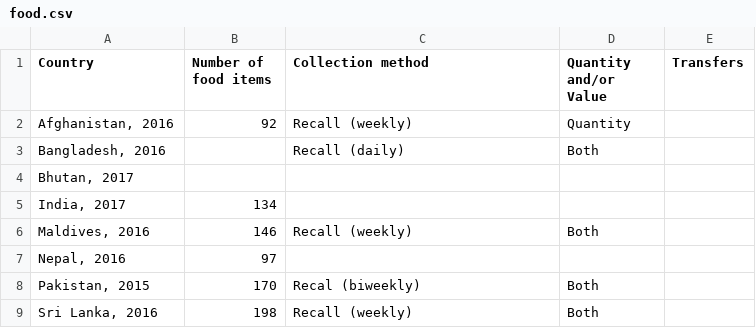
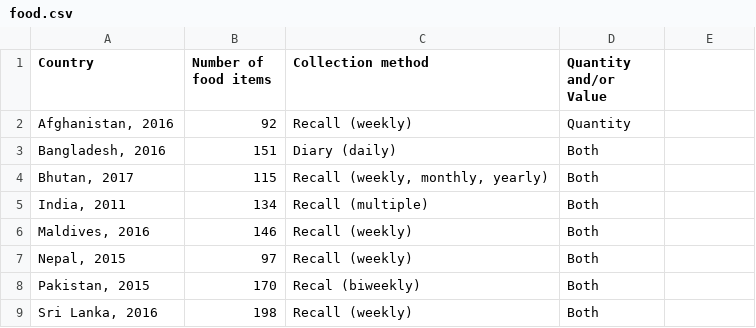
Before and after one commit to worldbank/SARMD_guidelines, a CSV file: tables/food.csv, drawn as a sheet; removed rows and columns are numbered as before the commit, all else as after; the diff names each change by its address in the sheet, - before the commit and + after, or states it on an @@ line.

```diff
--- a/tables/food.csv
+++ b/tables/food.csv
-E1: Transfers
+E1: (empty)
-B3 (Number of food items): (empty)
+B3 (Number of food items): 151
-C3 (Collection method): Recall (daily)
+C3 (Collection method): Diary (daily)
-B4 (Number of food items): (empty)
+B4 (Number of food items): 115
-C4 (Collection method): (empty)
+C4 (Collection method): Recall (weekly, monthly, yearly)
-D4 (Quantity and/or Value): (empty)
+D4 (Quantity and/or Value): Both
-row 5: India, 2017 | 134
+row 5: India, 2011 | 134 | Recall (multiple) | Both
-row 7: Nepal, 2016 | 97
+row 7: Nepal, 2015 | 97 | Recall (weekly) | Both
```
Also changed, not shown: 9 other files.
